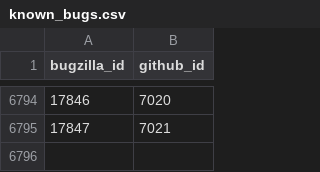
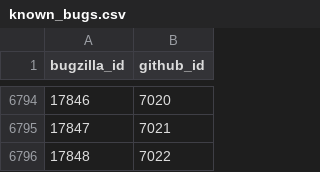
Before and after one commit to MichaelChirico/r-bugs, a CSV file: data/known_bugs.csv, drawn as a sheet; only a part is shown, gaps mark what is left out.

```diff
--- a/data/known_bugs.csv
+++ b/data/known_bugs.csv
@@ -6795 +6795,2 @@ bugzilla_id,github_id
 17847,7021
+17848,7022
```
Also changed, not shown: data/labels.csv, 1 other file.
